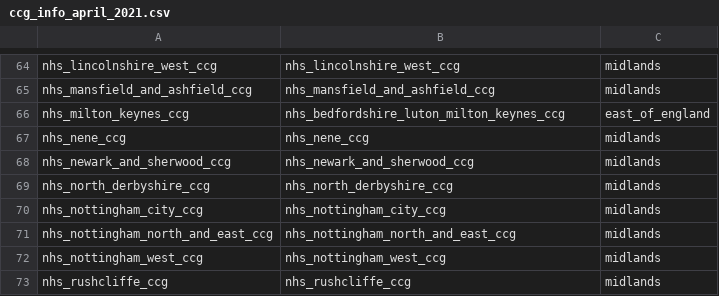
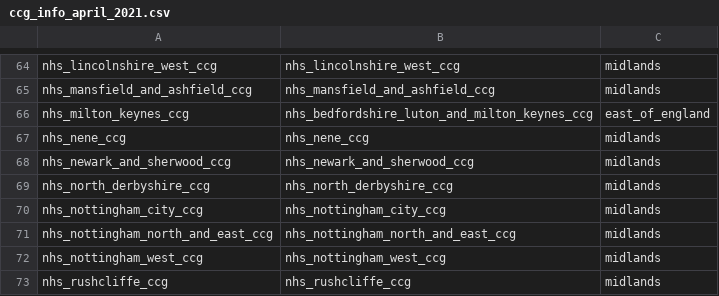
Before and after one commit to thibautjombart/nhs_pathways_monitoring, a CSV file: data/lookups/ccg_info_april_2021.csv, drawn as a sheet; only a part is shown, gaps mark what is left out.

Commit message:
fix typo in lookup

```diff
--- a/data/lookups/ccg_info_april_2021.csv
+++ b/data/lookups/ccg_info_april_2021.csv
@@ -65,3 +65,3 @@ nhs_lincolnshire_west_ccg,nhs_lincolnshire_west_ccg,midlands
 nhs_mansfield_and_ashfield_ccg,nhs_mansfield_and_ashfield_ccg,midlands
-nhs_milton_keynes_ccg,nhs_bedfordshire_luton_milton_keynes_ccg,east_of_england
+nhs_milton_keynes_ccg,nhs_bedfordshire_luton_and_milton_keynes_ccg,east_of_england
 nhs_nene_ccg,nhs_nene_ccg,midlands
```
